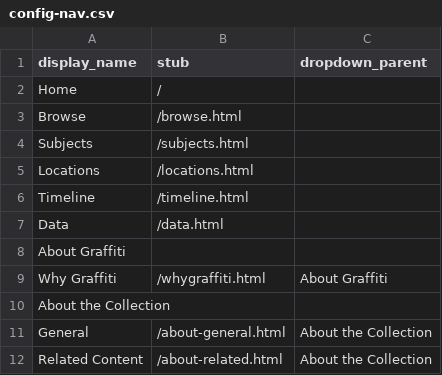
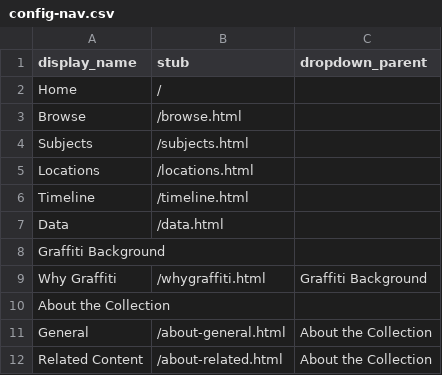
Before and after one commit to heidi-y/btowngraffiti, a CSV file: _data/config-nav.csv, drawn as a sheet.

Commit message:
Update config-nav.csv

```diff
--- a/_data/config-nav.csv
+++ b/_data/config-nav.csv
@@ -7,4 +7,4 @@ Timeline,/timeline.html,
 Data,/data.html,
-About Graffiti,,
-Why Graffiti,/whygraffiti.html,About Graffiti
+Graffiti Background,,
+Why Graffiti,/whygraffiti.html,Graffiti Background
 About the Collection,,
```
